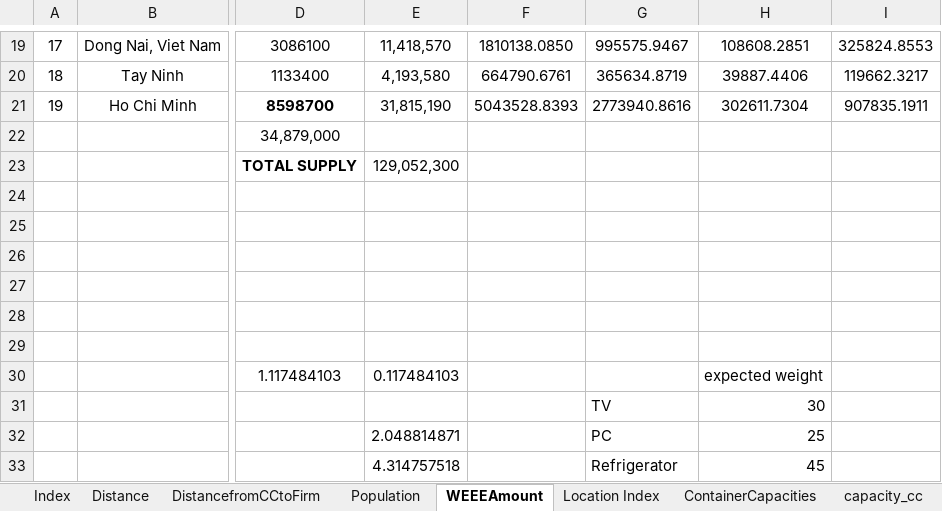
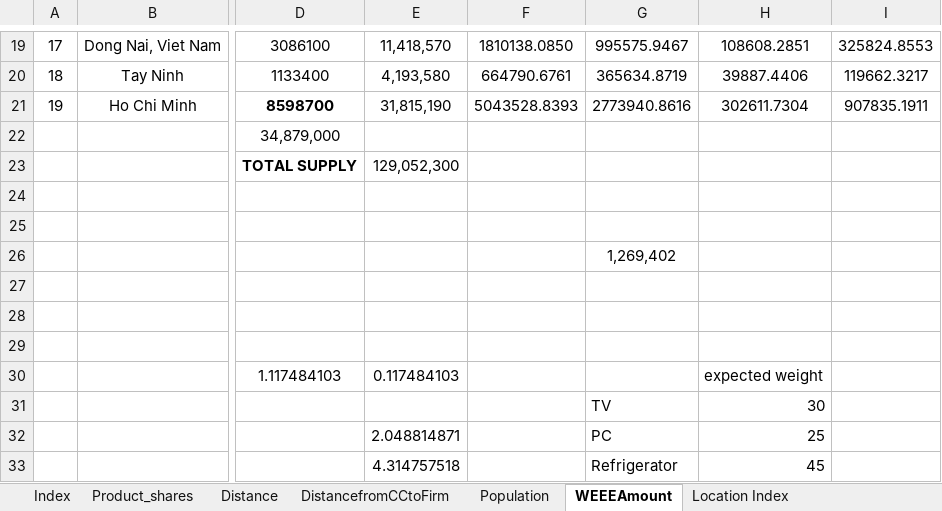
Before and after one commit to JohnTranNTUT/Reverse_Logistics_Networks, an Excel workbook: SouthVietnam.xlsx, sheet WEEEAmount, drawn as a sheet; only a part is shown, gaps mark what is left out; values as stored, in another font and other column widths than the file's, no borders; the diff names each change by its address in the sheet, - before the commit and + after, or states it on an @@ line.

```diff
--- a/SouthVietnam.xlsx (sheet WEEEAmount)
+++ b/SouthVietnam.xlsx (sheet WEEEAmount)
+sheet tab: Product_shares
-G26: (empty)
+G26: 1,269,402
```
Also changed, not shown: sheet DistancefromCCtoFirm, sheet Inventory_holding_costs, sheet Unit_transportation_cost, sheet Distance, sheet ContainerCapacities, sheet Population, formulas that keep their value, 1 other file.
